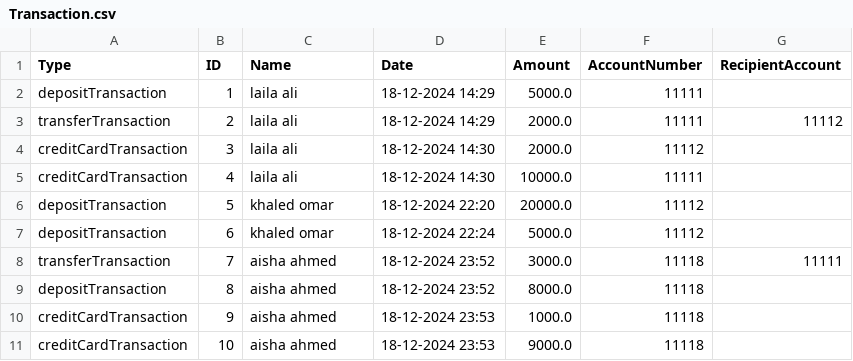
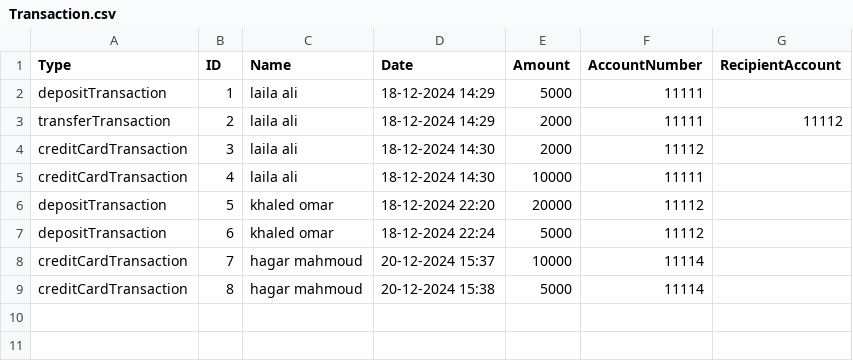
Before and after one commit to Youssef-Hamada10/BankManagementSystem, a CSV file: src/files/Transaction.csv, drawn as a sheet.

Commit message:
credit

```diff
--- a/src/files/Transaction.csv
+++ b/src/files/Transaction.csv
@@ -1,11 +1,9 @@
 Type,ID,Name,Date,Amount,AccountNumber,RecipientAccount
-depositTransaction,1,laila ali,18-12-2024 14:29,5000.0,11111,
-transferTransaction,2,laila ali,18-12-2024 14:29,2000.0,11111,11112,
-creditCardTransaction,3,laila ali,18-12-2024 14:30,2000.0,11112,
-creditCardTransaction,4,laila ali,18-12-2024 14:30,10000.0,11111,
-depositTransaction,5,khaled omar,18-12-2024 22:20,20000.0,11112,
-depositTransaction,6,khaled omar,18-12-2024 22:24,5000.0,11112,
-transferTransaction,7,aisha ahmed,18-12-2024 23:52,3000.0,11118,11111,
-depositTransaction,8,aisha ahmed,18-12-2024 23:52,8000.0,11118,
-creditCardTransaction,9,aisha ahmed,18-12-2024 23:53,1000.0,11118,
-creditCardTransaction,10,aisha ahmed,18-12-2024 23:53,9000.0,11118,
+depositTransaction,1,laila ali,18-12-2024 14:29,5000,11111,
+transferTransaction,2,laila ali,18-12-2024 14:29,2000,11111,11112
+creditCardTransaction,3,laila ali,18-12-2024 14:30,2000,11112,
+creditCardTransaction,4,laila ali,18-12-2024 14:30,10000,11111,
+depositTransaction,5,khaled omar,18-12-2024 22:20,20000,11112,
+depositTransaction,6,khaled omar,18-12-2024 22:24,5000,11112,
+creditCardTransaction,7,hagar mahmoud,20-12-2024 15:37,10000,11114,
+creditCardTransaction,8,hagar mahmoud,20-12-2024 15:38,5000,11114,
```
Also changed, not shown: src/files/Account.csv, src/files/Client.csv, 8 other files.
